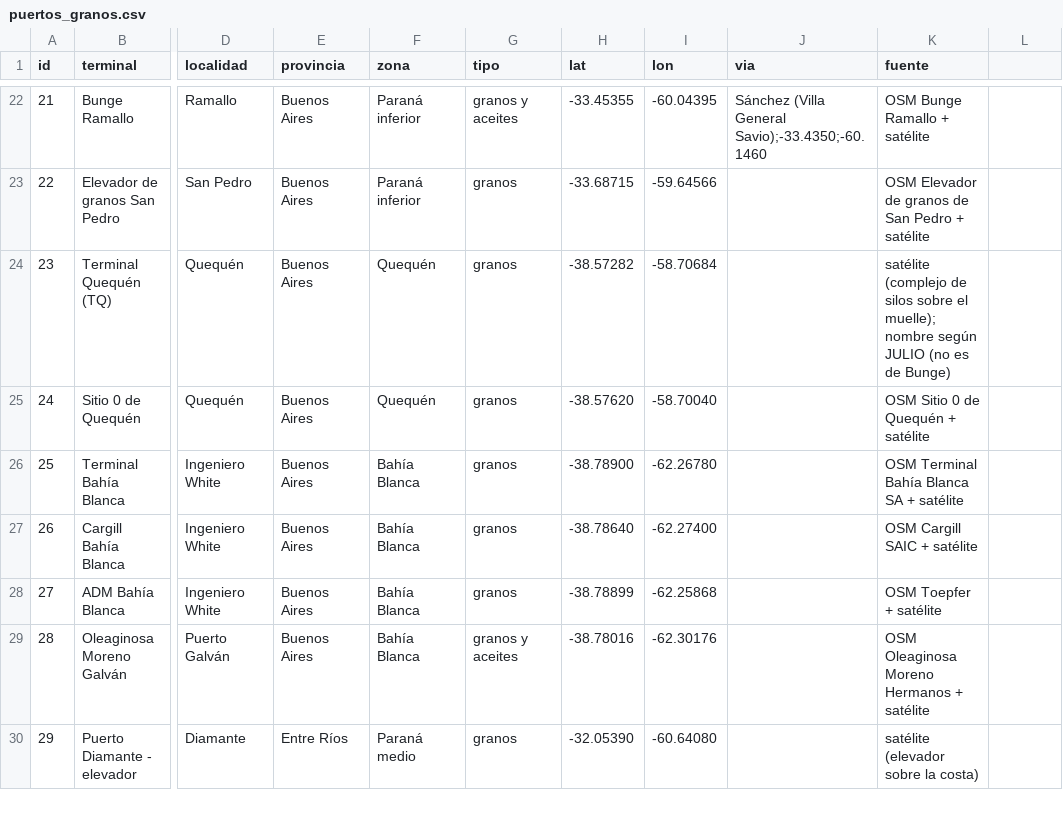
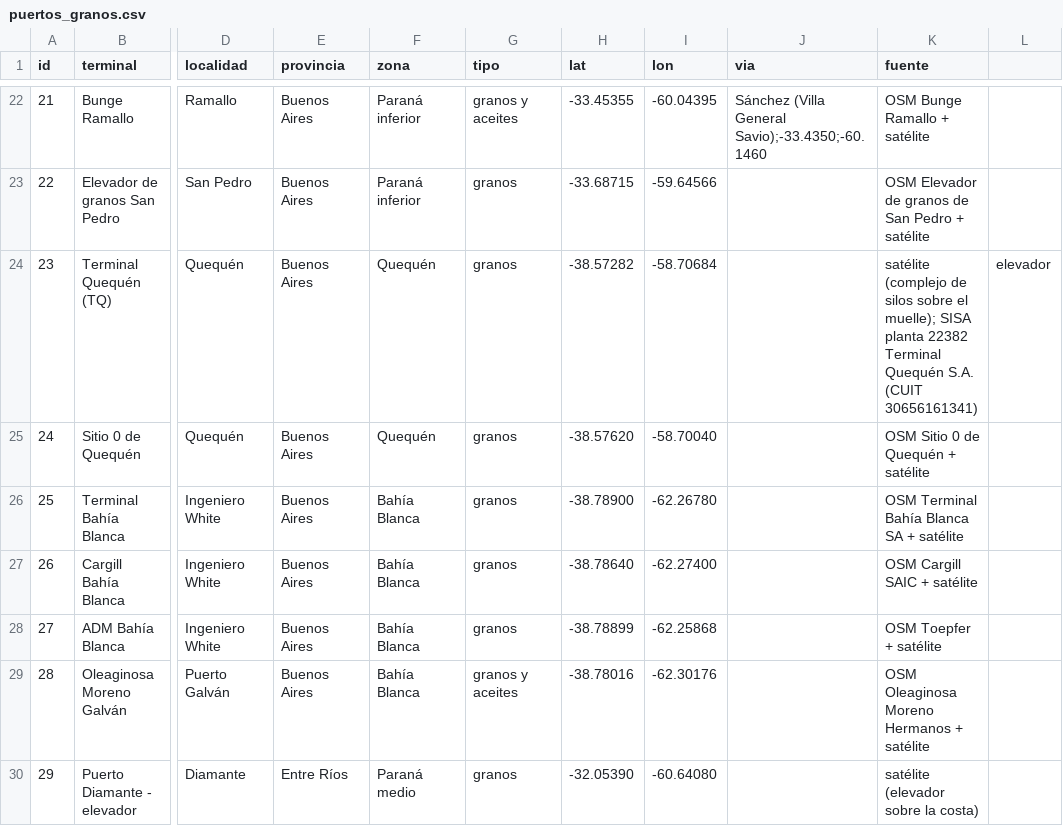
Before and after one commit to JULIOCESARMARZILIO/python-cruces_rutas_bsas.py, a CSV file: datos/puertos_granos.csv, drawn as a sheet; only a part is shown, gaps mark what is left out; the diff names each change by its address in the sheet, - before the commit and + after, or states it on an @@ line.

```diff
--- a/datos/puertos_granos.csv
+++ b/datos/puertos_granos.csv
-K24 (fuente): …el muelle); nombre según JULIO (no es de Bunge)
+K24 (fuente): …el muelle); SISA planta 22382 Terminal Quequén S.A. (CUIT 30656161341)
-L24: (empty)
+L24: elevador
```
